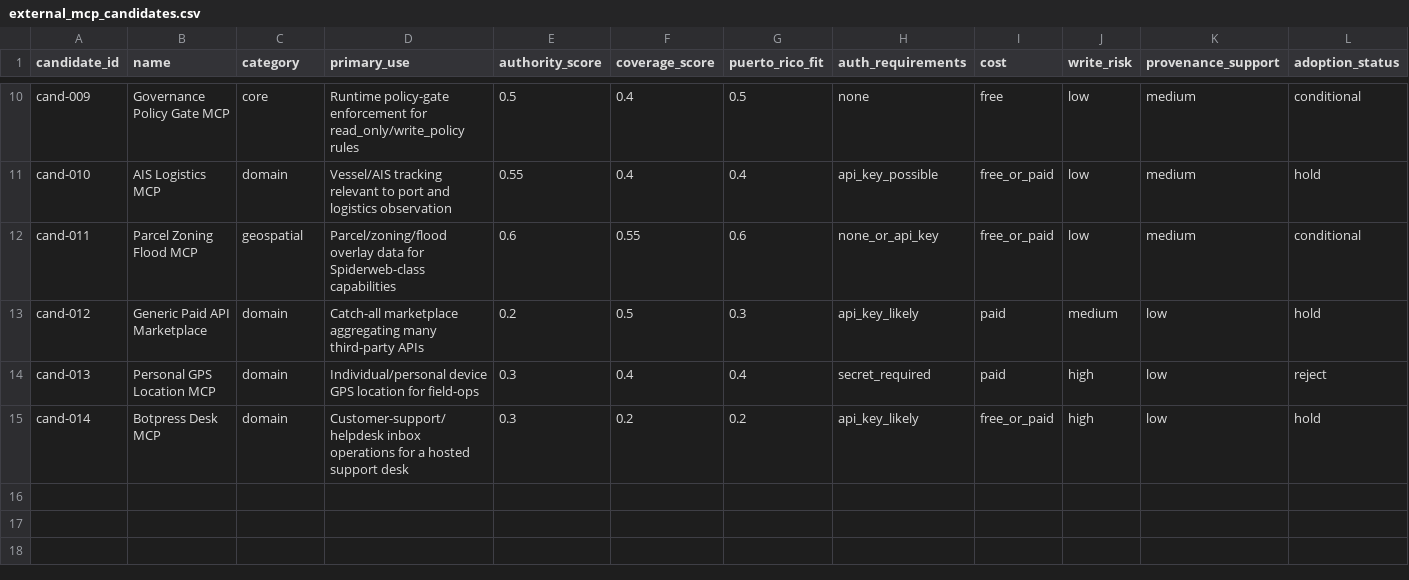
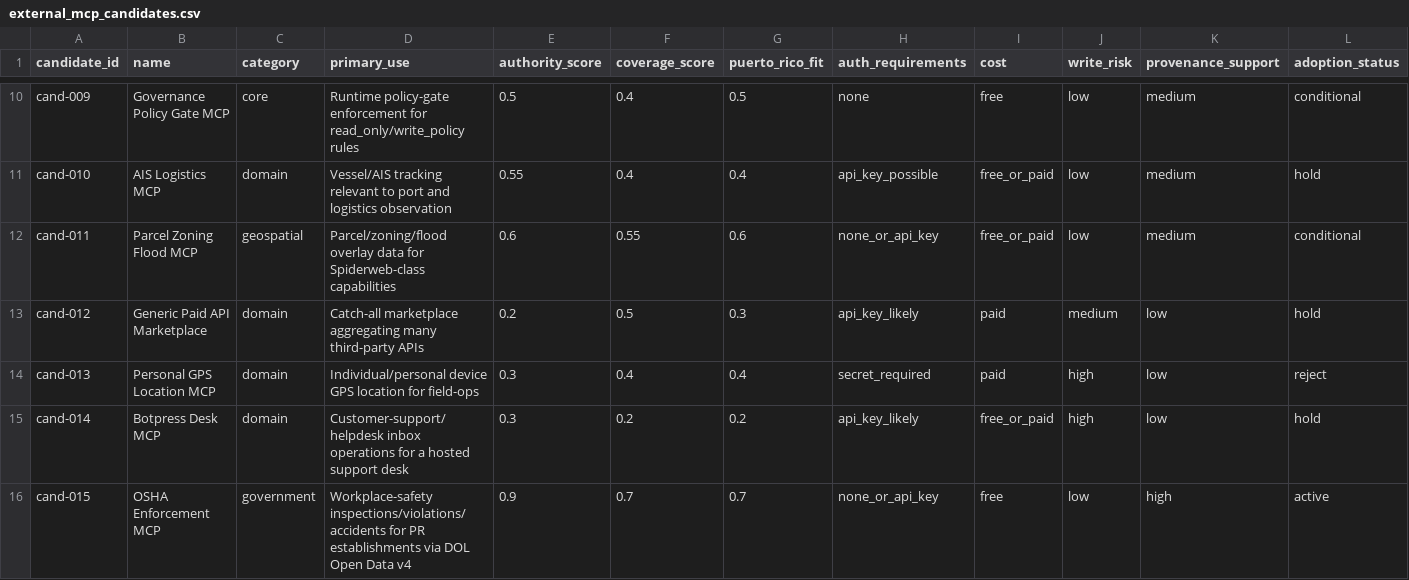
Before and after one commit to jotaele44/thehub-pr, a CSV file: mcp/registry/external_mcp_candidates.csv, drawn as a sheet; only a part is shown, gaps mark what is left out; rows hold the shown columns only; the diff names each change by its address in the sheet, - before the commit and + after, or states it on an @@ line.

```diff
--- a/mcp/registry/external_mcp_candidates.csv
+++ b/mcp/registry/external_mcp_candidates.csv
+row 16: cand-015 | OSHA Enforcement MCP | government | Workplace-safety inspections/violations/accidents for PR establishments via DOL Open Data v4 | 0.9 | 0.7 | 0.7 | none_or_api_key | free | low | high | active
```
Also changed, not shown: 7 other files.
